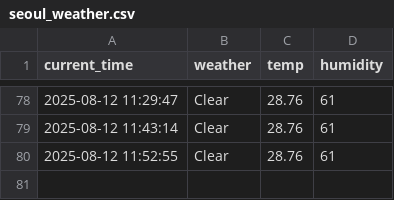
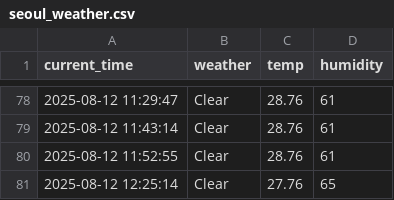
Before and after one commit to arkrg/weather, a CSV file: seoul_weather.csv, drawn as a sheet; only a part is shown, gaps mark what is left out.

```diff
--- a/seoul_weather.csv
+++ b/seoul_weather.csv
@@ -80 +80,2 @@ current_time,weather,temp,humidity
 2025-08-12 11:52:55,Clear,28.76,61
+2025-08-12 12:25:14,Clear,27.76,65
```
